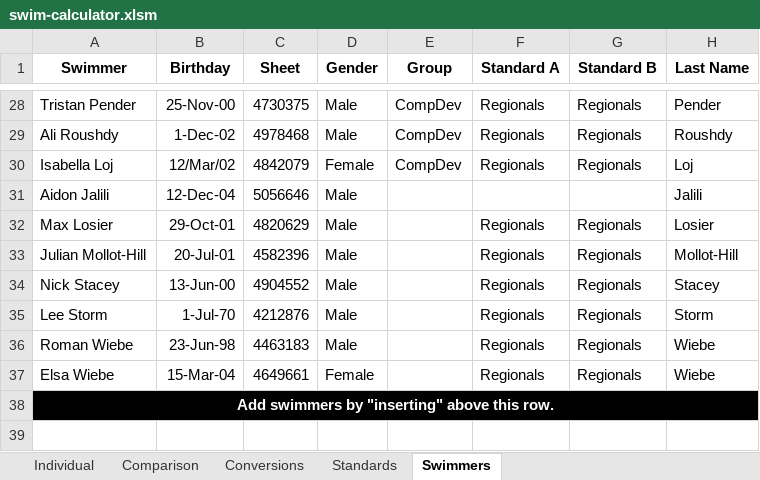
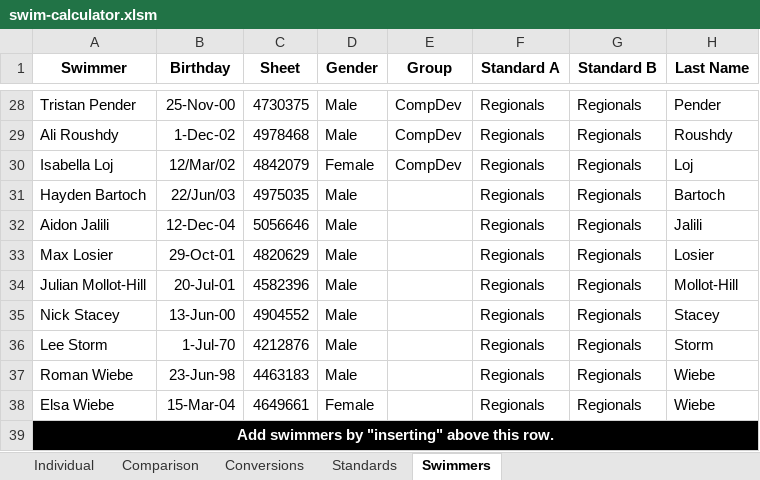
Before and after one commit to Subject2Risk/swim-report, an Excel workbook: swim-calculator.xlsm, sheet Swimmers, drawn as a sheet; only a part is shown, gaps mark what is left out; values as stored, in another font and other column widths than the file's, no borders; addresses are those after the commit; the diff names each change by its address in the sheet, - before the commit and + after, or states it on an @@ line.

Commit message:
Hayden dude from Halifax.

```diff
--- a/swim-calculator.xlsm (sheet Swimmers)
+++ b/swim-calculator.xlsm (sheet Swimmers)
+row 31: Hayden Bartoch | 22/Jun/03 | 4975035 | Male |  | Regionals | Regionals | Bartoch
-F32 (Standard A): (empty)
+F32 (Standard A): Regionals
-G32 (Standard B): (empty)
+G32 (Standard B): Regionals
```
Also changed, not shown: sheet Individual, sheet Comparison, formulas that keep their value, hidden cells, 1 other file.
